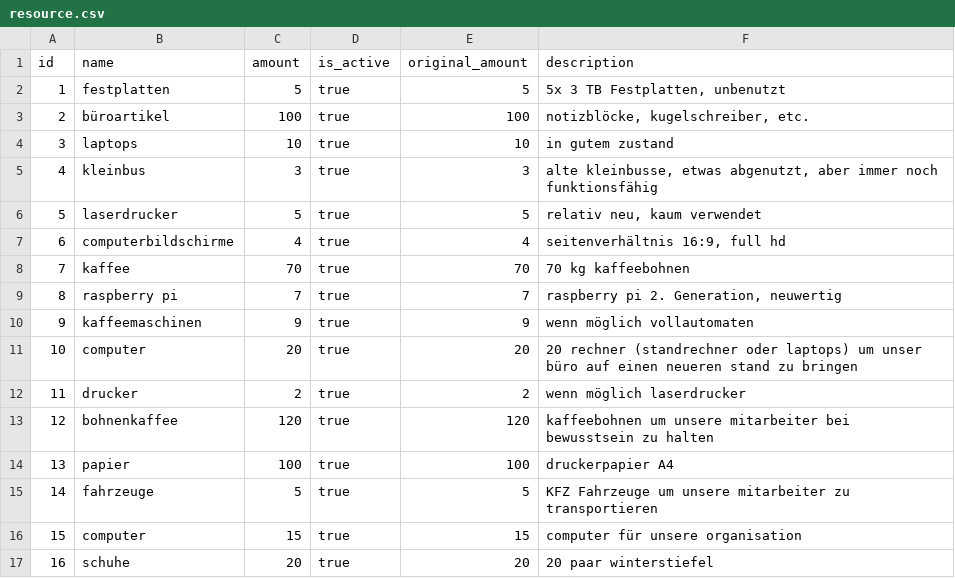
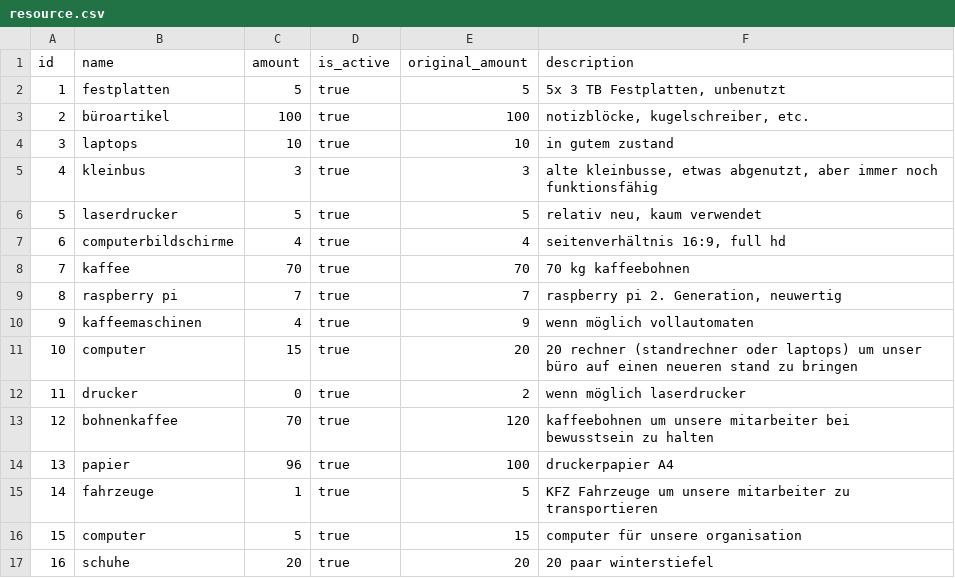
Before and after one commit to hakla/respondeco.org, a CSV file: src/main/resources/config/liquibase/resource.csv, drawn as a sheet.

```diff
--- a/src/main/resources/config/liquibase/resource.csv
+++ b/src/main/resources/config/liquibase/resource.csv
@@ -9,9 +9,9 @@ id;name;amount;is_active;original_amount;description
 8;raspberry pi;7;true;7;raspberry pi 2. Generation, neuwertig
-9;kaffeemaschinen;9;true;9;wenn möglich vollautomaten
-10;computer;20;true;20;20 rechner (standrechner oder laptops) um unser büro auf einen neueren stand zu bringen
-11;drucker;2;true;2;wenn möglich laserdrucker
-12;bohnenkaffee;120;true;120;kaffeebohnen um unsere mitarbeiter bei bewusstsein zu halten
-13;papier;100;true;100;druckerpapier A4
-14;fahrzeuge;5;true;5;KFZ Fahrzeuge um unsere mitarbeiter zu transportieren
-15;computer;15;true;15;computer für unsere organisation
+9;kaffeemaschinen;4;true;9;wenn möglich vollautomaten
+10;computer;15;true;20;20 rechner (standrechner oder laptops) um unser büro auf einen neueren stand zu bringen
+11;drucker;0;true;2;wenn möglich laserdrucker
+12;bohnenkaffee;70;true;120;kaffeebohnen um unsere mitarbeiter bei bewusstsein zu halten
+13;papier;96;true;100;druckerpapier A4
+14;fahrzeuge;1;true;5;KFZ Fahrzeuge um unsere mitarbeiter zu transportieren
+15;computer;5;true;15;computer für unsere organisation
 16;schuhe;20;true;20;20 paar winterstiefel
```
Also changed, not shown: 1 other file.
